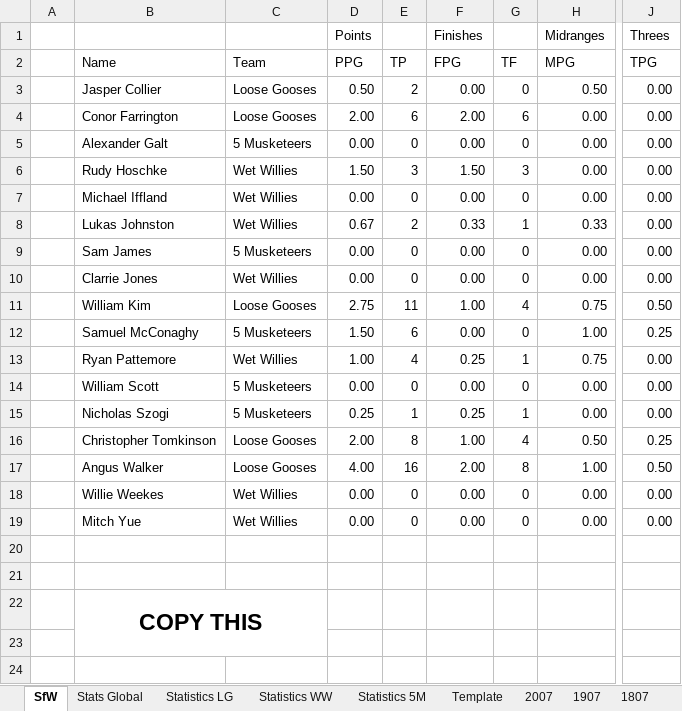
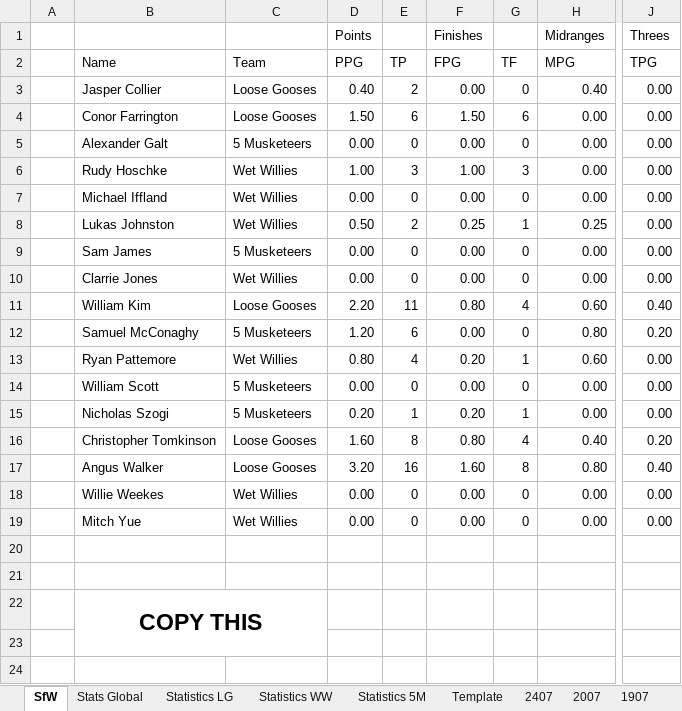
Before and after one commit to KingGoose20/LTBOS3, an Excel workbook: Other Files/PastResults.xlsx, sheet SfW, drawn as a sheet; only a part is shown, gaps mark what is left out; values as stored, in another font and other column widths than the file's, no borders; the diff covers the shown part only; the diff names each change by its address in the sheet, - before the commit and + after, or states it on an @@ line.

```diff
--- a/Other Files/PastResults.xlsx (sheet SfW)
+++ b/Other Files/PastResults.xlsx (sheet SfW)
+sheet tab: 2407
-D3 (PPG): 0.50
+D3 (PPG): 0.40
-H3 (MPG): 0.50
+H3 (MPG): 0.40
-D4 (PPG): 2.00
+D4 (PPG): 1.50
-F4 (FPG): 2.00
+F4 (FPG): 1.50
-D6 (PPG): 1.50
+D6 (PPG): 1.00
-F6 (FPG): 1.50
+F6 (FPG): 1.00
-D8 (PPG): 0.67
+D8 (PPG): 0.50
-F8 (FPG): 0.33
+F8 (FPG): 0.25
-H8 (MPG): 0.33
+H8 (MPG): 0.25
-D11 (PPG): 2.75
+D11 (PPG): 2.20
-F11 (FPG): 1.00
+F11 (FPG): 0.80
-H11 (MPG): 0.75
+H11 (MPG): 0.60
-J11 (TPG): 0.50
+J11 (TPG): 0.40
-D12 (PPG): 1.50
+D12 (PPG): 1.20
-H12 (MPG): 1.00
+H12 (MPG): 0.80
-J12 (TPG): 0.25
+J12 (TPG): 0.20
-D13 (PPG): 1.00
+D13 (PPG): 0.80
-F13 (FPG): 0.25
+F13 (FPG): 0.20
-H13 (MPG): 0.75
+H13 (MPG): 0.60
-D15 (PPG): 0.25
+D15 (PPG): 0.20
-F15 (FPG): 0.25
+F15 (FPG): 0.20
-D16 (PPG): 2.00
+D16 (PPG): 1.60
-F16 (FPG): 1.00
+F16 (FPG): 0.80
-H16 (MPG): 0.50
+H16 (MPG): 0.40
-J16 (TPG): 0.25
+J16 (TPG): 0.20
-D17 (PPG): 4.00
+D17 (PPG): 3.20
-F17 (FPG): 2.00
+F17 (FPG): 1.60
-H17 (MPG): 1.00
+H17 (MPG): 0.80
-J17 (TPG): 0.50
+J17 (TPG): 0.40
```
Also changed, not shown: 33 edited cells elsewhere in this sheet, sheet Stats Global, sheet Statistics LG, sheet Statistics 5M, sheet 1707, sheet Statistics WW, formulas that keep their value, charts or pictures, 2 other files.
